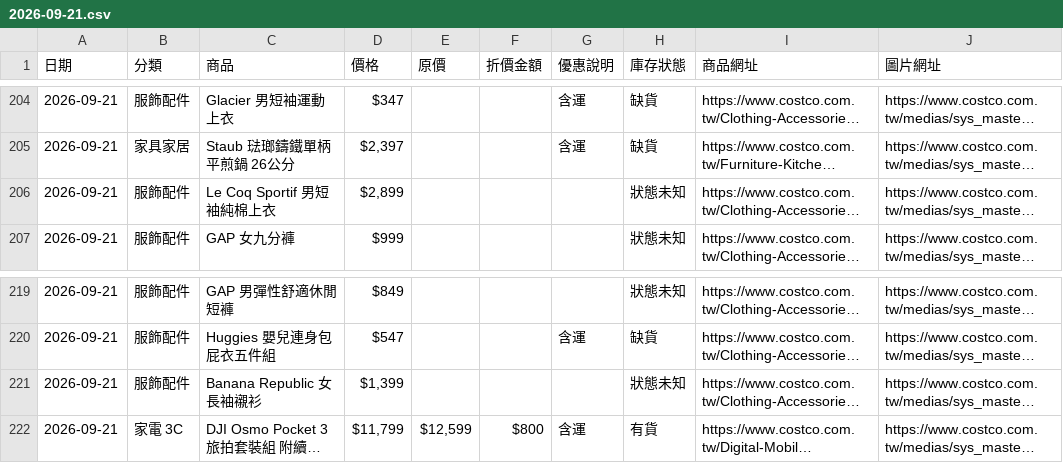
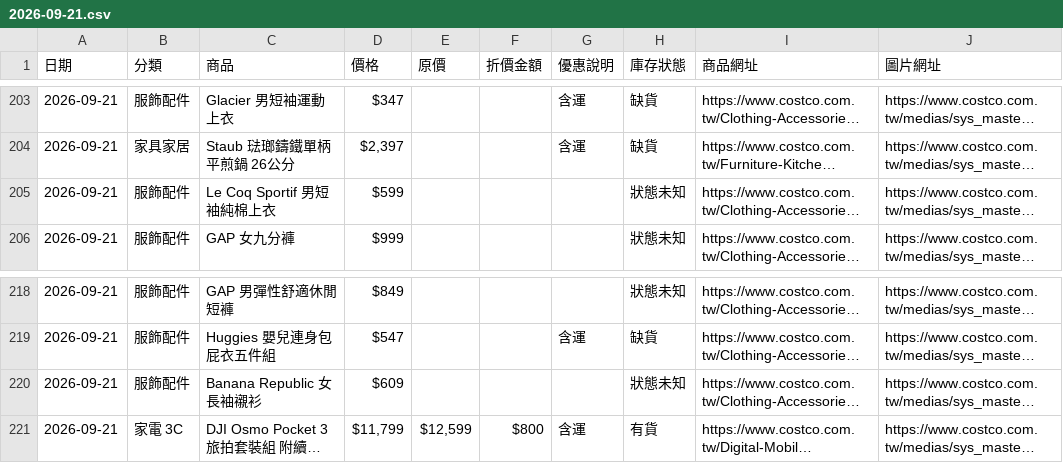
Before and after one commit to da199919-ux/costco-daily-deals, a CSV file: output/history/2026-09-21.csv, drawn as a sheet; only a part is shown, gaps mark what is left out; long unchanged cells end in …; addresses are those after the commit; the diff covers the shown part only; the diff names each change by its address in the sheet, - before the commit and + after, or states it on an @@ line.

```diff
--- a/output/history/2026-09-21.csv
+++ b/output/history/2026-09-21.csv
-D205 (價格): $2,899
+D205 (價格): $599
-D220 (價格): $1,399
+D220 (價格): $609
```
Also changed, not shown: 1 added row, 6 removed rows and 4 edited cells elsewhere in this file, 5 other files.
